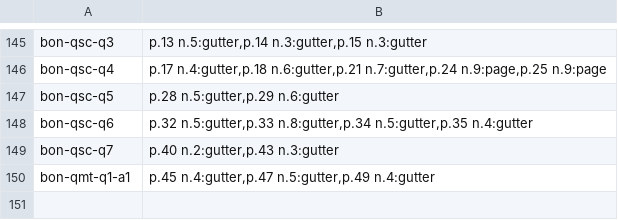
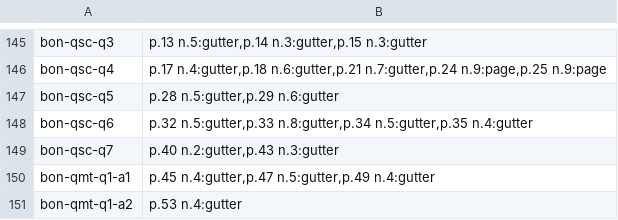
Before and after one commit to wilsonpruitt/bonaventure-sentences, a TSV file: manual-review/vol5-runover-ledger.tsv, drawn as a sheet; only a part is shown, gaps mark what is left out; the diff names each change by its address in the sheet, - before the commit and + after, or states it on an @@ line.

```diff
--- a/manual-review/vol5-runover-ledger.tsv
+++ b/manual-review/vol5-runover-ledger.tsv
+row 151: bon-qmt-q1-a2 | p.53 n.4:gutter
```
Also changed, not shown: 4 other files.
